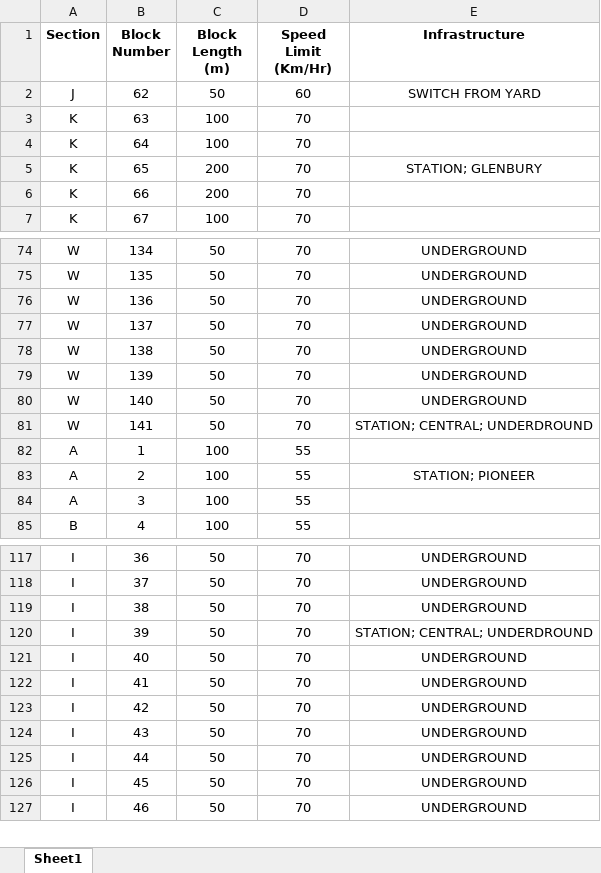
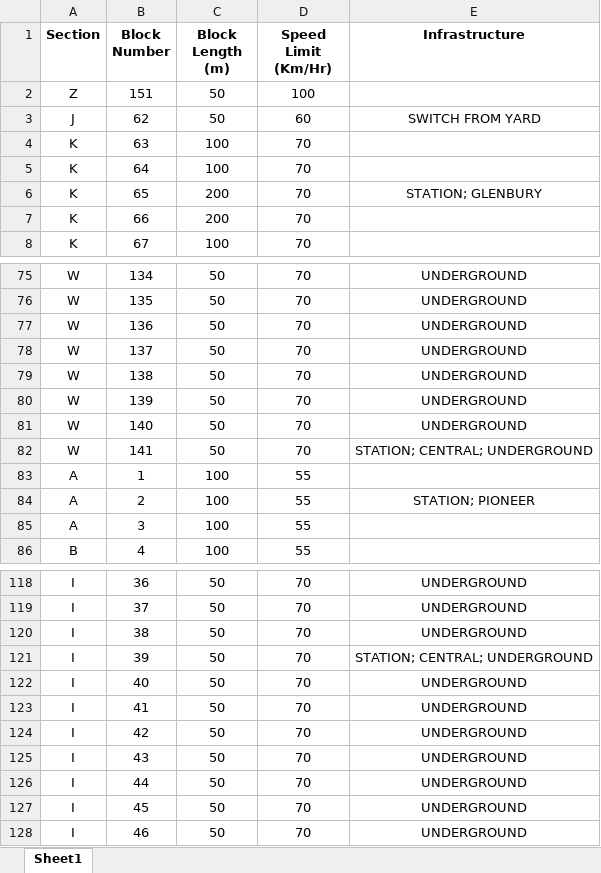
Before and after one commit to cerfort2/1140, an Excel workbook: Green Line Info.xlsx, sheet Sheet1, drawn as a sheet; only a part is shown, gaps mark what is left out; values as stored, in another font and other column widths than the file's, no borders; addresses are those after the commit; the diff names each change by its address in the sheet, - before the commit and + after, or states it on an @@ line.

```diff
--- a/Green Line Info.xlsx (sheet Sheet1)
+++ b/Green Line Info.xlsx (sheet Sheet1)
+row 2: Z | 151 | 50 | 100
-E82 (Infrastructure): STATION; CENTRAL; UNDERDROUND
+E82 (Infrastructure): STATION; CENTRAL; UNDERGROUND
-E121 (Infrastructure): STATION; CENTRAL; UNDERDROUND
+E121 (Infrastructure): STATION; CENTRAL; UNDERGROUND
```
Also changed, not shown: formulas that keep their value, 32 other files.
